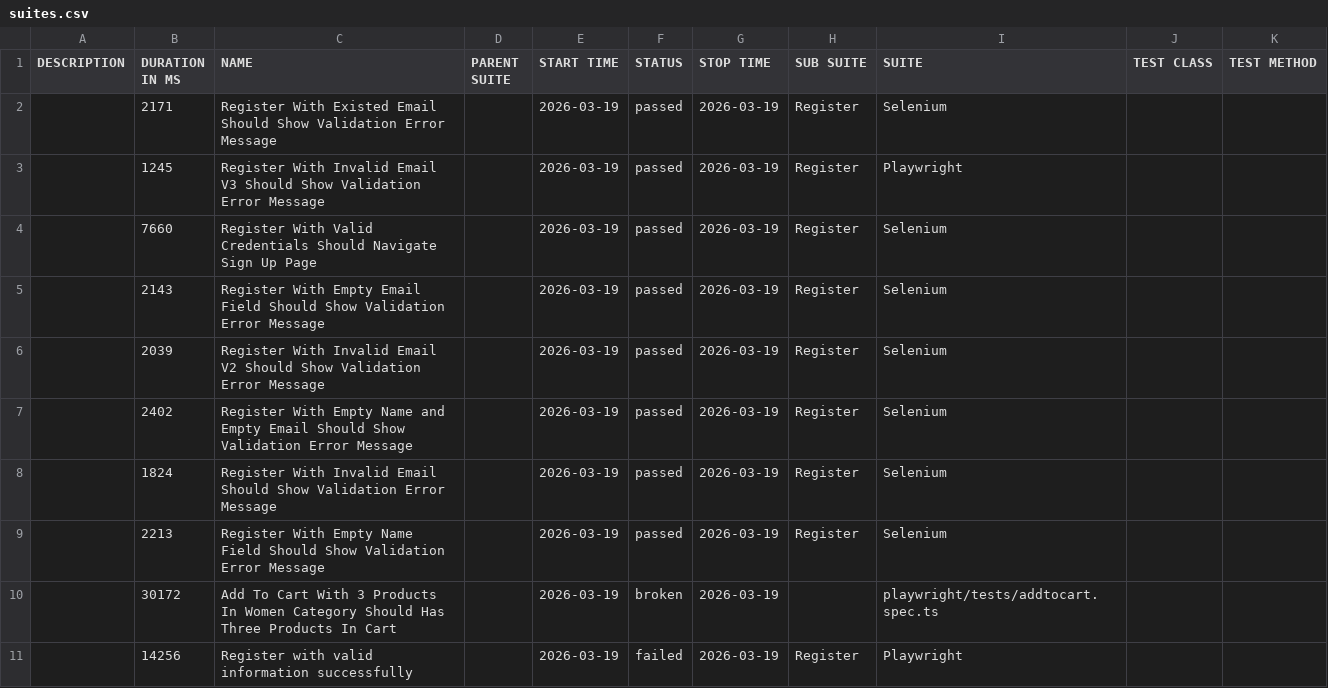
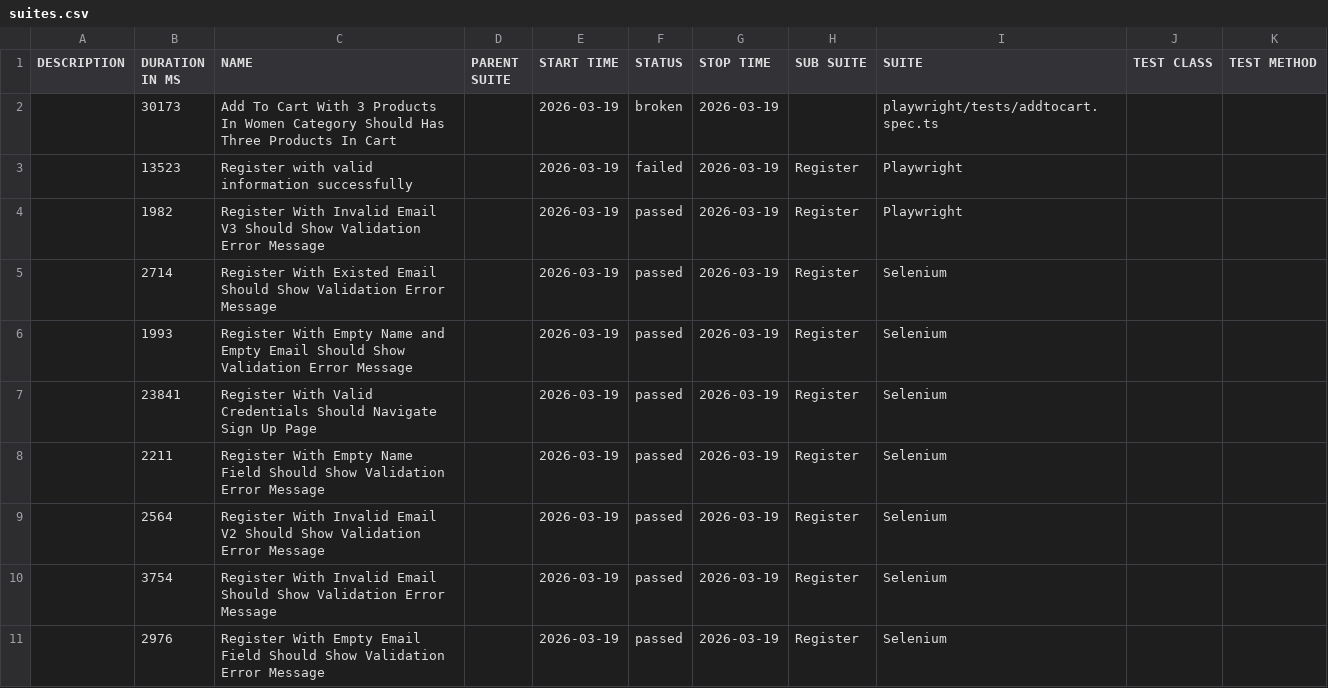
Before and after one commit to NguyenHongPhong/QA-automation-robot, a CSV file: data/suites.csv, drawn as a sheet.

```diff
--- a/data/suites.csv
+++ b/data/suites.csv
@@ -1,11 +1,11 @@
 "DESCRIPTION","DURATION IN MS","NAME","PARENT SUITE","START TIME","STATUS","STOP TIME","SUB SUITE","SUITE","TEST CLASS","TEST METHOD"
-"","2171","Register With Existed Email Should Show Validation Error Message","","2026-03-19","passed","2026-03-19","Register","Selenium","",""
-"","1245","Register With Invalid Email V3 Should Show Validation Error Message","","2026-03-19","passed","2026-03-19","Register","Playwright","",""
-"","7660","Register With Valid Credentials Should Navigate Sign Up Page","","2026-03-19","passed","2026-03-19","Register","Selenium","",""
-"","2143","Register With Empty Email Field Should Show Validation Error Message","","2026-03-19","passed","2026-03-19","Register","Selenium","",""
-"","2039","Register With Invalid Email V2 Should Show Validation Error Message","","2026-03-19","passed","2026-03-19","Register","Selenium","",""
-"","2402","Register With Empty Name and Empty Email Should Show Validation Error Message","","2026-03-19","passed","2026-03-19","Register","Selenium","",""
-"","1824","Register With Invalid Email Should Show Validation Error Message","","2026-03-19","passed","2026-03-19","Register","Selenium","",""
-"","2213","Register With Empty Name Field Should Show Validation Error Message","","2026-03-19","passed","2026-03-19","Register","Selenium","",""
-"","30172","Add To Cart With 3 Products In Women Category Should Has Three Products In Cart","","2026-03-19","broken","2026-03-19","","playwright/tests/addtocart.spec.ts","",""
-"","14256","Register with valid information successfully","","2026-03-19","failed","2026-03-19","Register","Playwright","",""
+"","30173","Add To Cart With 3 Products In Women Category Should Has Three Products In Cart","","2026-03-19","broken","2026-03-19","","playwright/tests/addtocart.spec.ts","",""
+"","13523","Register with valid information successfully","","2026-03-19","failed","2026-03-19","Register","Playwright","",""
+"","1982","Register With Invalid Email V3 Should Show Validation Error Message","","2026-03-19","passed","2026-03-19","Register","Playwright","",""
+"","2714","Register With Existed Email Should Show Validation Error Message","","2026-03-19","passed","2026-03-19","Register","Selenium","",""
+"","1993","Register With Empty Name and Empty Email Should Show Validation Error Message","","2026-03-19","passed","2026-03-19","Register","Selenium","",""
+"","23841","Register With Valid Credentials Should Navigate Sign Up Page","","2026-03-19","passed","2026-03-19","Register","Selenium","",""
+"","2211","Register With Empty Name Field Should Show Validation Error Message","","2026-03-19","passed","2026-03-19","Register","Selenium","",""
+"","2564","Register With Invalid Email V2 Should Show Validation Error Message","","2026-03-19","passed","2026-03-19","Register","Selenium","",""
+"","3754","Register With Invalid Email Should Show Validation Error Message","","2026-03-19","passed","2026-03-19","Register","Selenium","",""
+"","2976","Register With Empty Email Field Should Show Validation Error Message","","2026-03-19","passed","2026-03-19","Register","Selenium","",""
```
Also changed, not shown: 39 other files.
